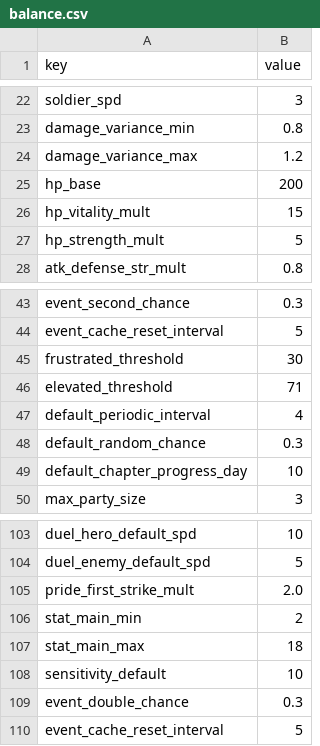
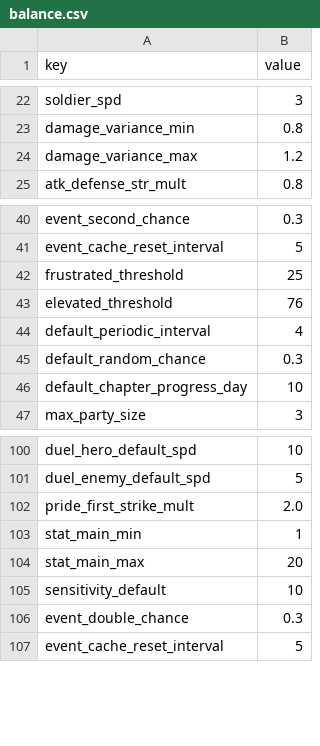
Before and after one commit to dldudcks91/TheSevenSimulation, a CSV file: src/data/balance.csv, drawn as a sheet; only a part is shown, gaps mark what is left out.

```diff
--- a/src/data/balance.csv
+++ b/src/data/balance.csv
@@ -24,5 +24,2 @@ damage_variance_min,0.8
 damage_variance_max,1.2
-hp_base,200
-hp_vitality_mult,15
-hp_strength_mult,5
 atk_defense_str_mult,0.8
@@ -44,4 +41,4 @@ event_second_chance,0.3
 event_cache_reset_interval,5
-frustrated_threshold,30
-elevated_threshold,71
+frustrated_threshold,25
+elevated_threshold,76
 default_periodic_interval,4
@@ -105,4 +102,4 @@ duel_enemy_default_spd,5
 pride_first_strike_mult,2.0
-stat_main_min,2
-stat_main_max,18
+stat_main_min,1
+stat_main_max,20
 sensitivity_default,10
```
Also changed, not shown: src/data/sin_satisfaction.csv, 29 other files.
